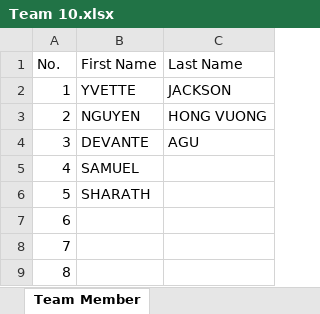
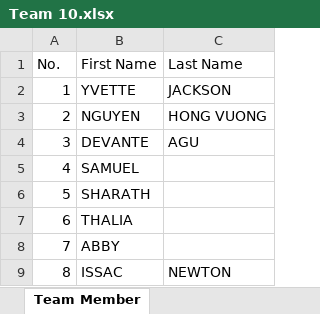
Before and after one commit to UK-FinTech-2021-C1-T10/Hackathon, an Excel workbook: Team 10.xlsx, sheet Team Member, drawn as a sheet; values as stored, in another font and other column widths than the file's, no borders; the diff names each change by its address in the sheet, - before the commit and + after, or states it on an @@ line.

Commit message:
Update Team 10.xlsx
Updated a few more

```diff
--- a/Team 10.xlsx (sheet Team Member)
+++ b/Team 10.xlsx (sheet Team Member)
-B7 (First Name): (empty)
+B7 (First Name): THALIA
-B8 (First Name): (empty)
+B8 (First Name): ABBY
-B9 (First Name): (empty)
+B9 (First Name): ISSAC
-C9 (Last Name): (empty)
+C9 (Last Name): NEWTON
```
